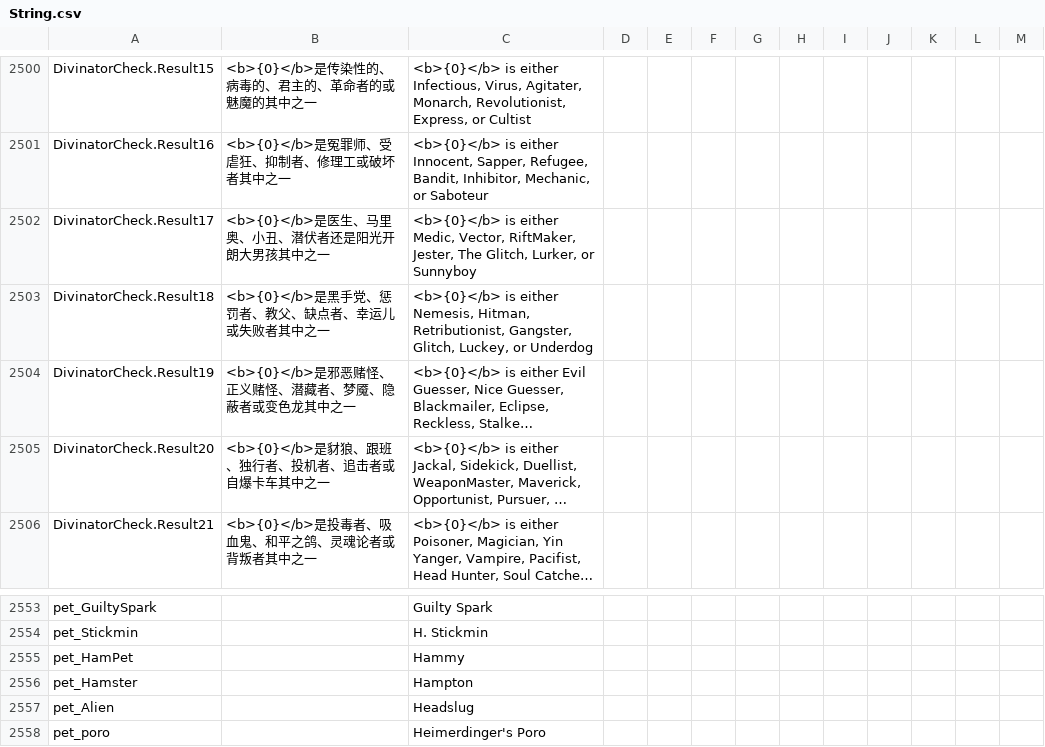
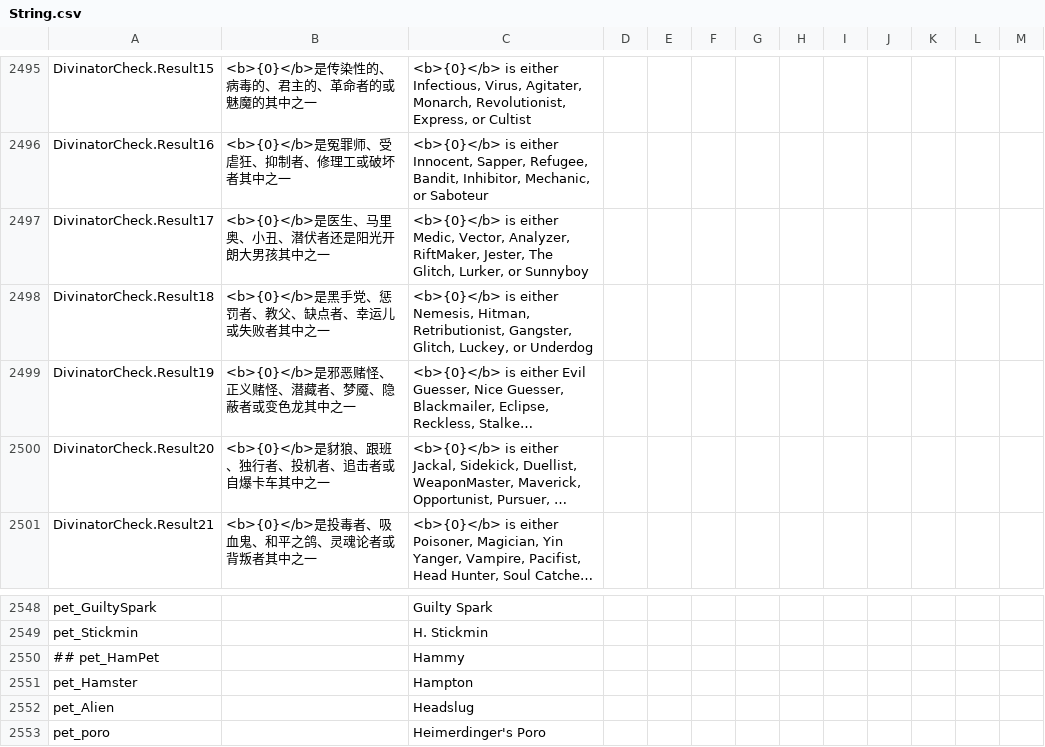
Before and after one commit to Gurge44/EndlessHostRoles, a CSV file: Resources/String.csv, drawn as a sheet; only a part is shown, gaps mark what is left out; long unchanged cells end in …; the diff covers the shown part only.

Commit message:
Start Analyzer, Add /up access, Fix bugs

```diff
--- a/Resources/String.csv
+++ b/Resources/String.csv
@@ -2502,3 +2497,3 @@
 "DivinatorCheck.Result16","<b>{0}</b>是冤罪师、受虐狂、抑制者、修理工或破坏者其中之一","<b>{0}</b> is either Innocent, Sapper, Refugee, Bandit, Inhibitor, Mechanic, or Saboteur","","",""
-"DivinatorCheck.Result17","<b>{0}</b>是医生、马里奥、小丑、潜伏者还是阳光开朗大男孩其中之一","<b>{0}</b> is either Medic, Vector, RiftMaker, Jester, The Glitch, Lurker, or Sunnyboy","","",""
+"DivinatorCheck.Result17","<b>{0}</b>是医生、马里奥、小丑、潜伏者还是阳光开朗大男孩其中之一","<b>{0}</b> is either Medic, Vector, Analyzer, RiftMaker, Jester, The Glitch, Lurker, or Sunnyboy","","",""
 "DivinatorCheck.Result18","<b>{0}</b>是黑手党、惩罚者、教父、缺点者、幸运儿或失败者其中之一","<b>{0}</b> is either Nemesis, Hitman, Retributionist, Gangster, Glitch, Luckey, or Underdog","","",""
@@ -2555,3 +2550,3 @@
 "pet_Stickmin","","H. Stickmin","","",""
-"pet_HamPet","","Hammy","","",""
+"## pet_HamPet","","Hammy","","",""
 "pet_Hamster","","Hampton","","",""
```
Also changed, not shown: 7 removed rows elsewhere in this file, 31 other files.
